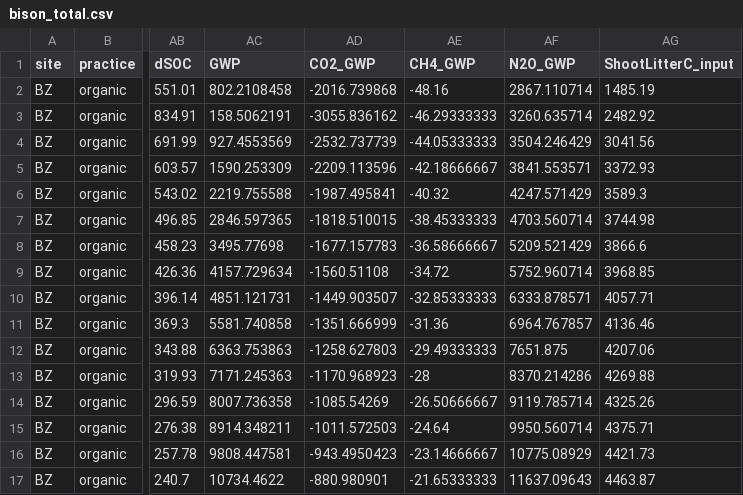
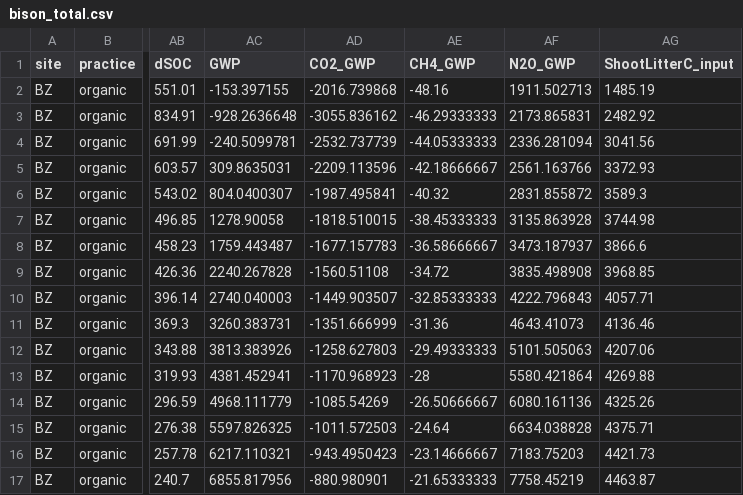
Before and after one commit to tcobian/C4C, a CSV file: DATA/bison_total.csv, drawn as a sheet; only a part is shown, gaps mark what is left out; the diff covers the shown part only; the diff names each change by its address in the sheet, - before the commit and + after, or states it on an @@ line.

```diff
--- a/DATA/bison_total.csv
+++ b/DATA/bison_total.csv
-AC2 (GWP): 802.2108458
+AC2 (GWP): -153.397155
-AF2 (N2O_GWP): 2867.110714
+AF2 (N2O_GWP): 1911.502713
-AC3 (GWP): 158.5062191
+AC3 (GWP): -928.2636648
-AF3 (N2O_GWP): 3260.635714
+AF3 (N2O_GWP): 2173.865831
-AC4 (GWP): 927.4553569
+AC4 (GWP): -240.5099781
-AF4 (N2O_GWP): 3504.246429
+AF4 (N2O_GWP): 2336.281094
-AC5 (GWP): 1590.253309
+AC5 (GWP): 309.8635031
-AF5 (N2O_GWP): 3841.553571
+AF5 (N2O_GWP): 2561.163766
-AC6 (GWP): 2219.755588
+AC6 (GWP): 804.0400307
-AF6 (N2O_GWP): 4247.571429
+AF6 (N2O_GWP): 2831.855872
-AC7 (GWP): 2846.597365
+AC7 (GWP): 1278.90058
-AF7 (N2O_GWP): 4703.560714
+AF7 (N2O_GWP): 3135.863928
-AC8 (GWP): 3495.77698
+AC8 (GWP): 1759.443487
-AF8 (N2O_GWP): 5209.521429
+AF8 (N2O_GWP): 3473.187937
-AC9 (GWP): 4157.729634
+AC9 (GWP): 2240.267828
-AF9 (N2O_GWP): 5752.960714
+AF9 (N2O_GWP): 3835.498908
-AC10 (GWP): 4851.121731
+AC10 (GWP): 2740.040003
-AF10 (N2O_GWP): 6333.878571
+AF10 (N2O_GWP): 4222.796843
-AC11 (GWP): 5581.740858
+AC11 (GWP): 3260.383731
-AF11 (N2O_GWP): 6964.767857
+AF11 (N2O_GWP): 4643.41073
-AC12 (GWP): 6363.753863
+AC12 (GWP): 3813.383926
-AF12 (N2O_GWP): 7651.875
+AF12 (N2O_GWP): 5101.505063
-AC13 (GWP): 7171.245363
+AC13 (GWP): 4381.452941
-AF13 (N2O_GWP): 8370.214286
+AF13 (N2O_GWP): 5580.421864
-AC14 (GWP): 8007.736358
+AC14 (GWP): 4968.111779
-AF14 (N2O_GWP): 9119.785714
+AF14 (N2O_GWP): 6080.161136
-AC15 (GWP): 8914.348211
+AC15 (GWP): 5597.826325
-AF15 (N2O_GWP): 9950.560714
+AF15 (N2O_GWP): 6634.038828
-AC16 (GWP): 9808.447581
+AC16 (GWP): 6217.110321
-AF16 (N2O_GWP): 10775.08929
+AF16 (N2O_GWP): 7183.75203
-AC17 (GWP): 10734.4622
+AC17 (GWP): 6855.817956
-AF17 (N2O_GWP): 11637.09643
+AF17 (N2O_GWP): 7758.45219
```
Also changed, not shown: 128 edited cells elsewhere in this file, DATA/bison_compiling_sensativity.csv, DATA/bison_grazing_sensativity.csv, 4 other files.
